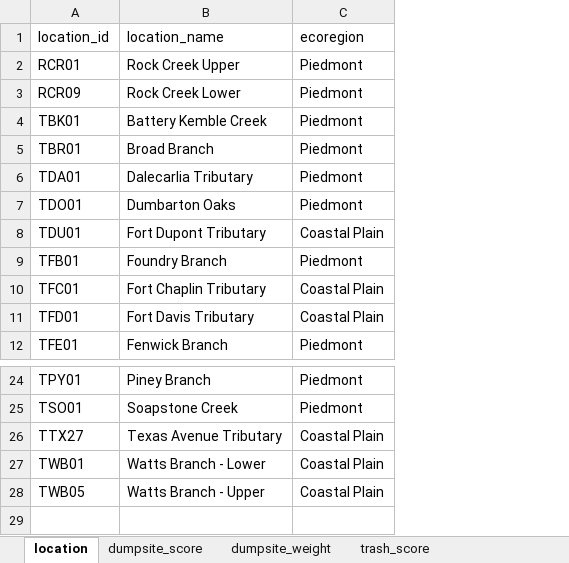
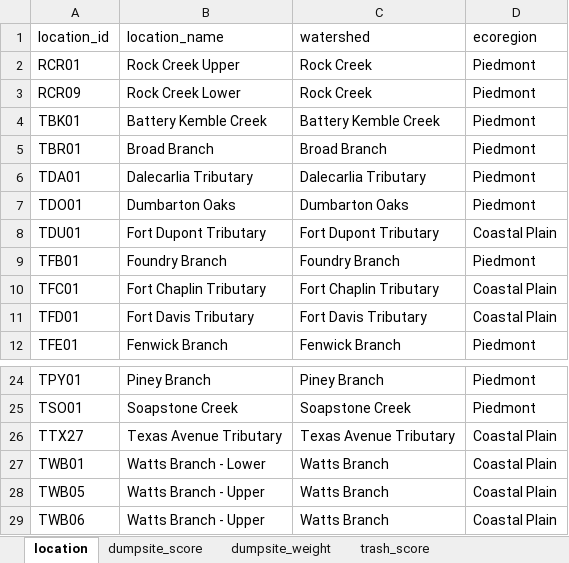
Before and after one commit to LimnoTech/SCI, an Excel workbook: data/lookup_tables.xlsx, sheet location, drawn as a sheet; only a part is shown, gaps mark what is left out; values as stored, in another font and other column widths than the file's, no borders; the diff names each change by its address in the sheet, - before the commit and + after, or states it on an @@ line.

```diff
--- a/data/lookup_tables.xlsx (sheet location)
+++ b/data/lookup_tables.xlsx (sheet location)
+column C (watershed), rows 2-12: Rock Creek | Rock Creek | Battery Kemble Creek | Broad Branch | Dalecarlia Tributary | Dumbarton Oaks | Fort Dupont Tributary | Foundry Branch | Fort Chaplin Tributary | Fort Davis Tributary | Fenwick Branch; rows 24-28: Piney Branch | Soapstone Creek | Texas Avenue Tributary | Watts Branch | Watts Branch
+row 29: TWB06 | Watts Branch - Upper | Watts Branch | Coastal Plain
```
Also changed, not shown: sheet connectivity_summary, other sheet tabs, 6 other files.
